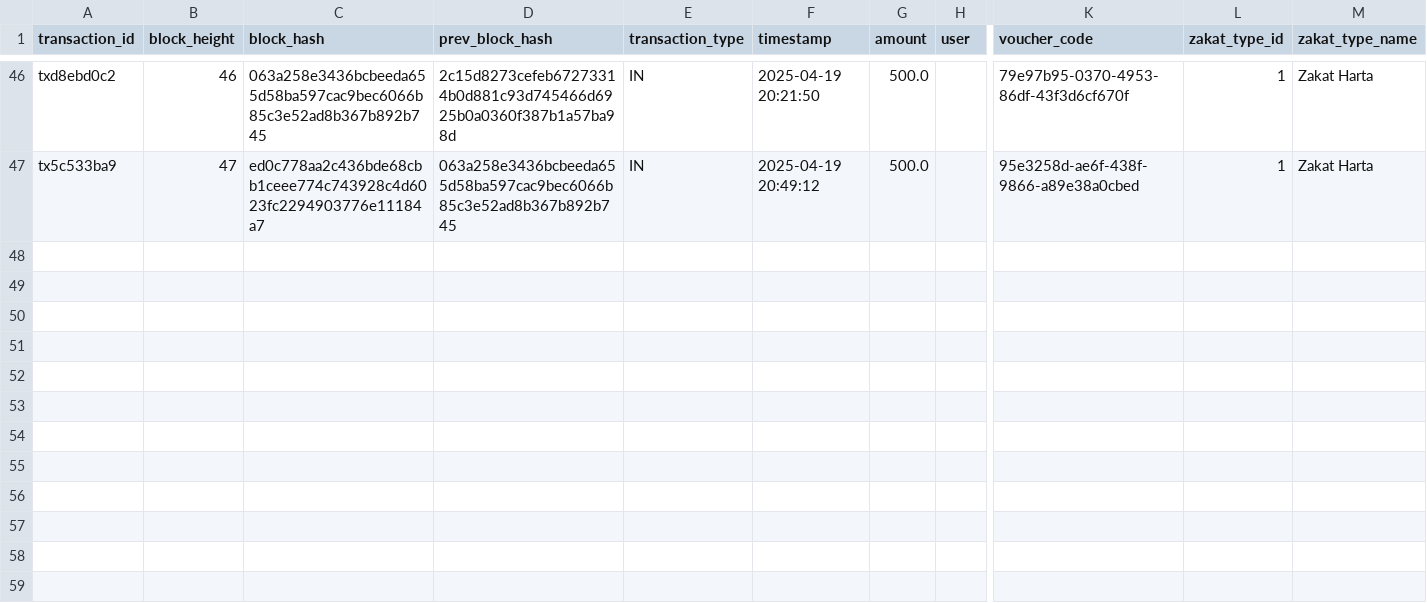
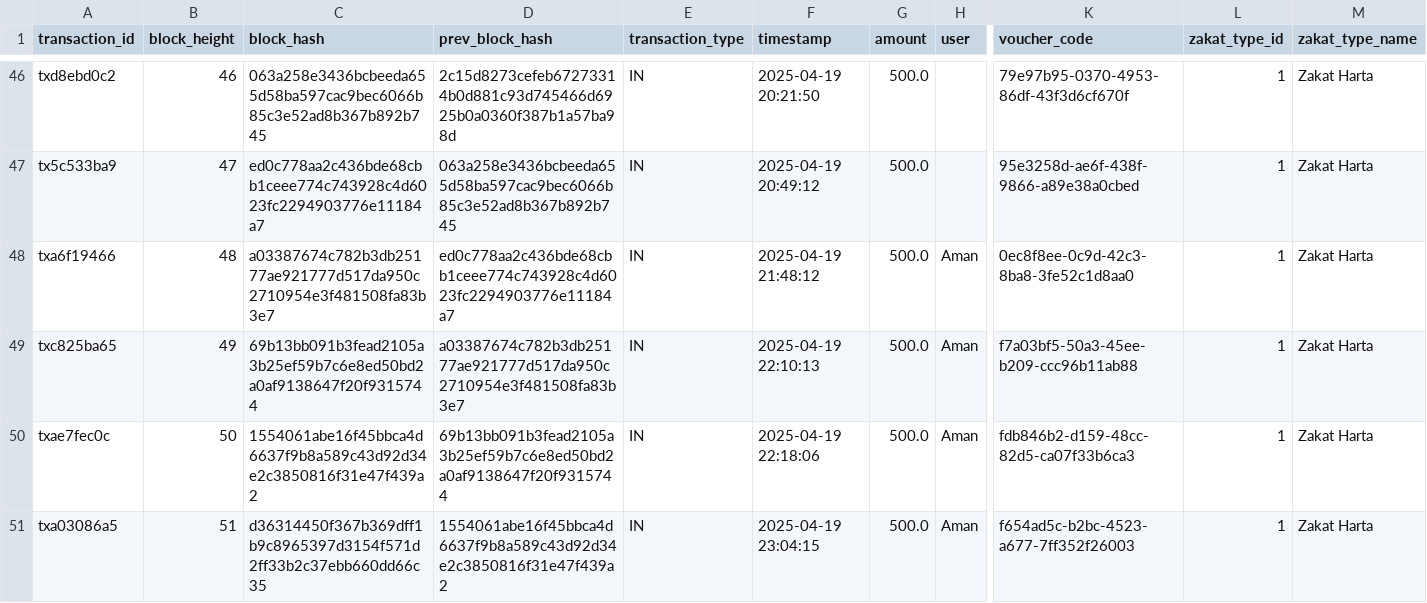
Before and after one commit to JienWeng/ZakatDAO, a CSV file: data/ledger.csv, drawn as a sheet; only a part is shown, gaps mark what is left out; rows hold the shown columns only; the diff names each change by its address in the sheet, - before the commit and + after, or states it on an @@ line.

```diff
--- a/data/ledger.csv
+++ b/data/ledger.csv
+row 48: txa6f19466 | 48 | a03387674c782b3db25177ae921777d517da950c2710954e3f481508fa83b3e7 | ed0c778aa2c436bde68cbb1ceee774c743928c4d6023fc2294903776e11184a7 | IN | 2025-04-19 21:48:12 | 500.0 | Aman | 0ec8f8ee-0c9d-42c3-8ba8-3fe52c1d8aa0 | 1 | Zakat Harta
+row 49: txc825ba65 | 49 | 69b13bb091b3fead2105a3b25ef59b7c6e8ed50bd2a0af9138647f20f9315744 | a03387674c782b3db25177ae921777d517da950c2710954e3f481508fa83b3e7 | IN | 2025-04-19 22:10:13 | 500.0 | Aman | f7a03bf5-50a3-45ee-b209-ccc96b11ab88 | 1 | Zakat Harta
+row 50: txae7fec0c | 50 | 1554061abe16f45bbca4d6637f9b8a589c43d92d34e2c3850816f31e47f439a2 | 69b13bb091b3fead2105a3b25ef59b7c6e8ed50bd2a0af9138647f20f9315744 | IN | 2025-04-19 22:18:06 | 500.0 | Aman | fdb846b2-d159-48cc-82d5-ca07f33b6ca3 | 1 | Zakat Harta
+row 51: txa03086a5 | 51 | d36314450f367b369dff1b9c8965397d3154f571d2ff33b2c37ebb660dd66c35 | 1554061abe16f45bbca4d6637f9b8a589c43d92d34e2c3850816f31e47f439a2 | IN | 2025-04-19 23:04:15 | 500.0 | Aman | f654ad5c-b2bc-4523-a677-7ff352f26003 | 1 | Zakat Harta
```
Also changed, not shown: 2 other files.
